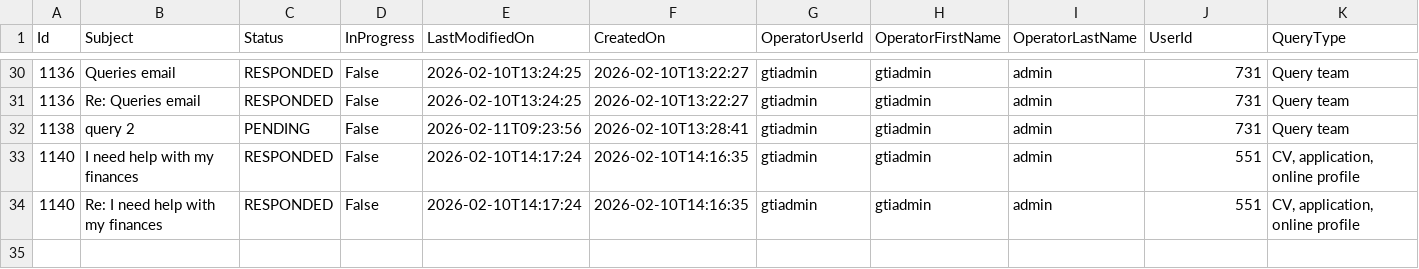
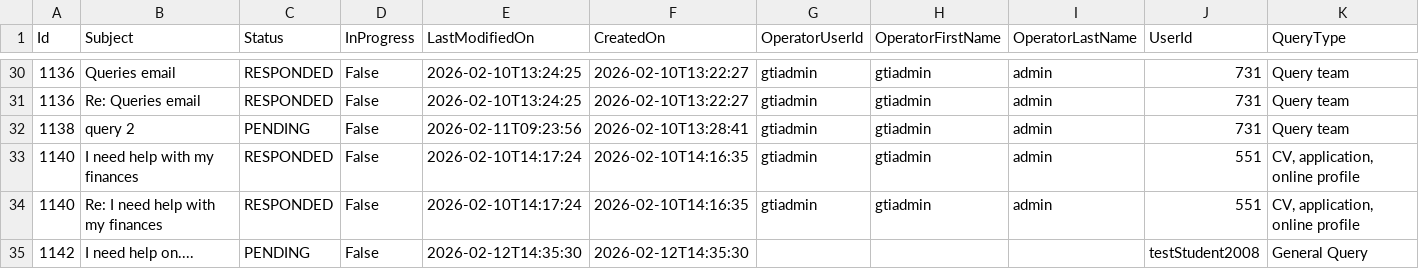
Before and after one commit to falaknaazkhan14/Trial, a CSV file: data/queries.csv, drawn as a sheet; only a part is shown, gaps mark what is left out.

Commit message:
Update data - 2026-02-12T18:05:17.693126

```diff
--- a/data/queries.csv
+++ b/data/queries.csv
@@ -34 +34,2 @@ Id,Subject,Status,InProgress,LastModifiedOn,CreatedOn,OperatorUserId,OperatorFir
 1140,Re: I need help with my finances,RESPONDED,False,2026-02-10T14:17:24,2026-02-10T14:16:35,gtiadmin,gtiadmin,admin,551,"CV, application, online profile"
+1142,I need help on....,PENDING,False,2026-02-12T14:35:30,2026-02-12T14:35:30,,,,testStudent2008,General Query
```
Also changed, not shown: data/appointment_bookings.csv, data/students.csv, 3 other files.
